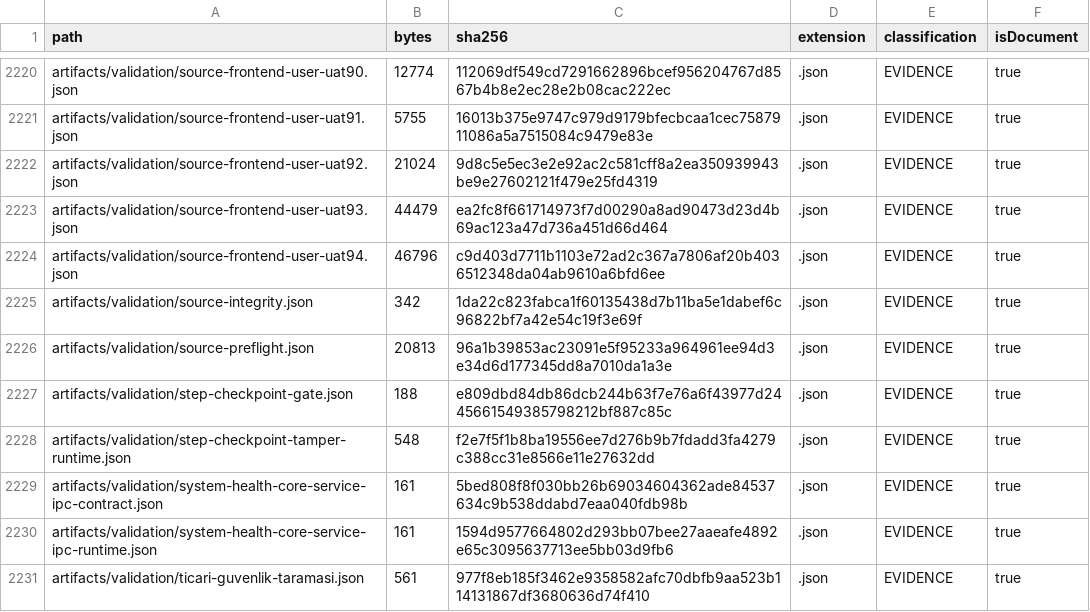
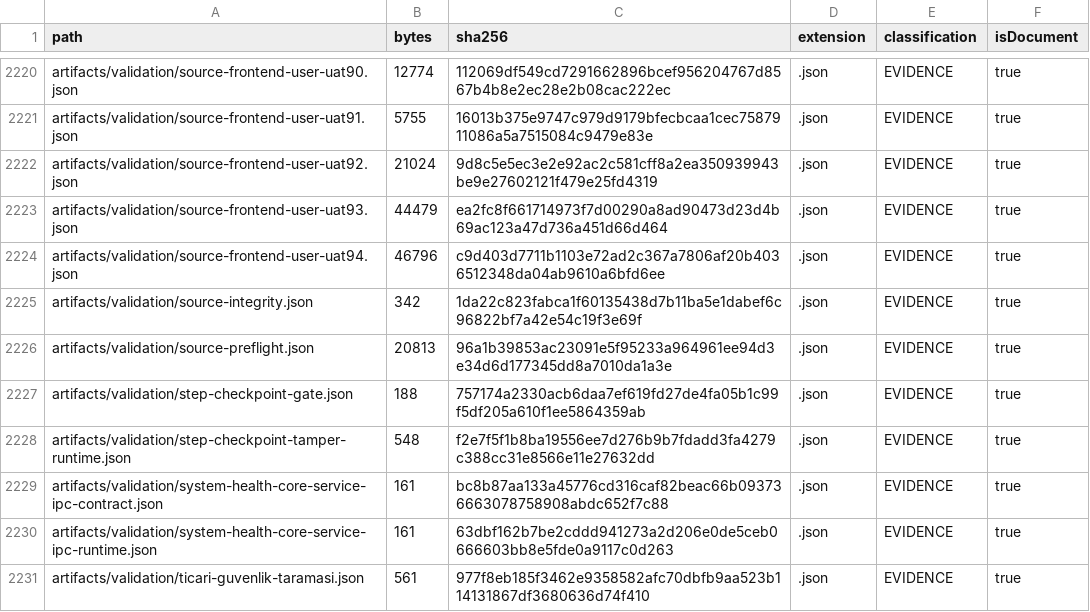
Before and after one commit to hsynmyssrgl/Anadolu-Parsi-AYM, a CSV file: artifacts/manifests/ALL_DOCUMENTS_INDEX.csv, drawn as a sheet; only a part is shown, gaps mark what is left out; the diff covers the shown part only.

```diff
--- a/artifacts/manifests/ALL_DOCUMENTS_INDEX.csv
+++ b/artifacts/manifests/ALL_DOCUMENTS_INDEX.csv
@@ -2226,6 +2226,6 @@ artifacts/validation/source-integrity.json,342,1da22c823fabca1f60135438d7b11ba5e
 artifacts/validation/source-preflight.json,20813,96a1b39853ac23091e5f95233a964961ee94d3e34d6d177345dd8a7010da1a3e,.json,EVIDENCE,true
-artifacts/validation/step-checkpoint-gate.json,188,e809dbd84db86dcb244b63f7e76a6f43977d2445661549385798212bf887c85c,.json,EVIDENCE,true
+artifacts/validation/step-checkpoint-gate.json,188,757174a2330acb6daa7ef619fd27de4fa05b1c99f5df205a610f1ee5864359ab,.json,EVIDENCE,true
 artifacts/validation/step-checkpoint-tamper-runtime.json,548,f2e7f5f1b8ba19556ee7d276b9b7fdadd3fa4279c388cc31e8566e11e27632dd,.json,EVIDENCE,true
-artifacts/validation/system-health-core-service-ipc-contract.json,161,5bed808f8f030bb26b69034604362ade84537634c9b538ddabd7eaa040fdb98b,.json,EVIDENCE,true
-artifacts/validation/system-health-core-service-ipc-runtime.json,161,1594d9577664802d293bb07bee27aaeafe4892e65c3095637713ee5bb03d9fb6,.json,EVIDENCE,true
+artifacts/validation/system-health-core-service-ipc-contract.json,161,bc8b87aa133a45776cd316caf82beac66b093736663078758908abdc652f7c88,.json,EVIDENCE,true
+artifacts/validation/system-health-core-service-ipc-runtime.json,161,63dbf162b7be2cddd941273a2d206e0de5ceb0666603bb8e5fde0a9117c0d263,.json,EVIDENCE,true
 artifacts/validation/ticari-guvenlik-taramasi.json,561,977f8eb185f3462e9358582afc70dbfb9aa523b114131867df3680636d74f410,.json,EVIDENCE,true
```
Also changed, not shown: 22 edited cells elsewhere in this file, 12 other files.
